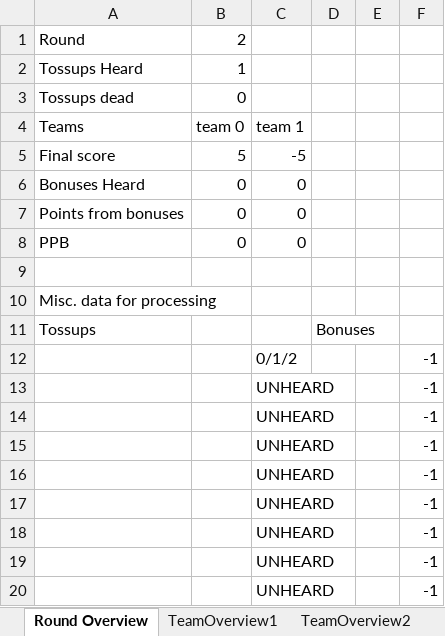
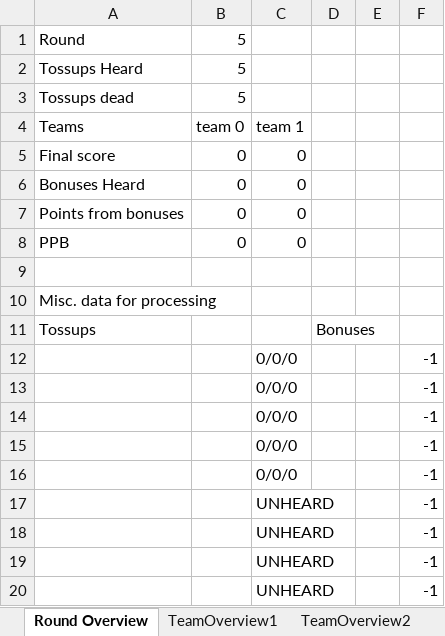
Before and after one commit to mhtang2/TangStats, an Excel workbook: bar.xlsx, sheet Round Overview, drawn as a sheet; only a part is shown; values as stored, in another font and other column widths than the file's, no borders; the diff names each change by its address in the sheet, - before the commit and + after, or states it on an @@ line.

```diff
--- a/bar.xlsx (sheet Round Overview)
+++ b/bar.xlsx (sheet Round Overview)
-B1: 2
+B1: 5
-B2: 1
+B2: 5
-B3: 0
+B3: 5
-B5: 5
+B5: 0
-C5: -5
+C5: 0
-C12: 0/1/2
+C12: 0/0/0
-C13:C16: UNHEARD
+C13:C16: 0/0/0
```
Also changed, not shown: sheet TeamOverview1, sheet TeamOverview2, exportdata/every_buzz.xlsx, exportdata/ranking.xlsx, 15 other files.
